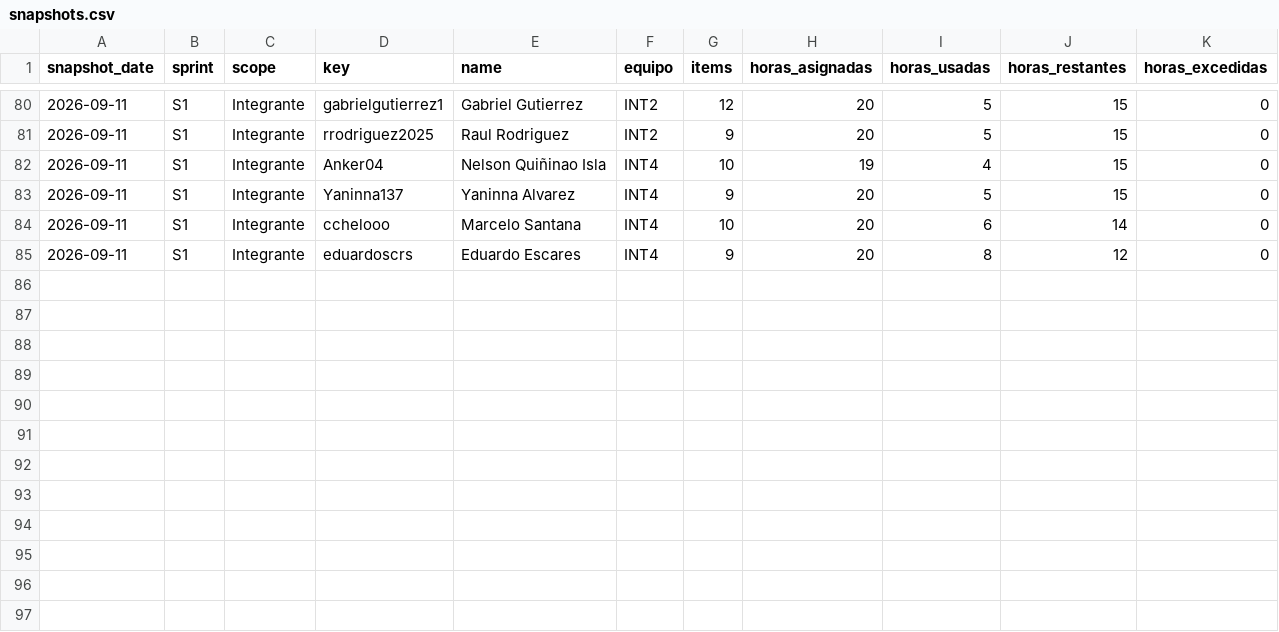
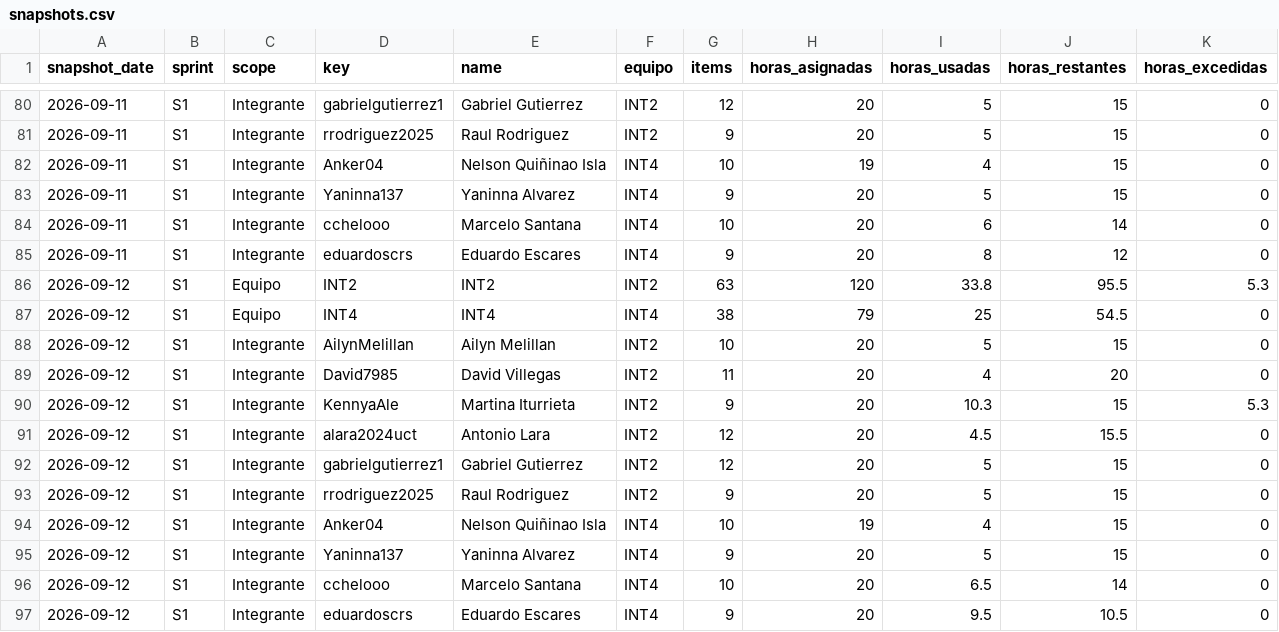
Before and after one commit to cchelooo/ApuntesUCT, a CSV file: docs/reports/burndown/s1/snapshots.csv, drawn as a sheet; only a part is shown, gaps mark what is left out; the diff names each change by its address in the sheet, - before the commit and + after, or states it on an @@ line.

Commit message:
Update S1 burndown snapshot

```diff
--- a/docs/reports/burndown/s1/snapshots.csv
+++ b/docs/reports/burndown/s1/snapshots.csv
+row 86: 2026-09-12 | S1 | Equipo | INT2 | INT2 | INT2 | 63 | 120 | 33.8 | 95.5 | 5.3
+row 87: 2026-09-12 | S1 | Equipo | INT4 | INT4 | INT4 | 38 | 79 | 25 | 54.5 | 0
+row 88: 2026-09-12 | S1 | Integrante | AilynMelillan | Ailyn Melillan | INT2 | 10 | 20 | 5 | 15 | 0
+row 89: 2026-09-12 | S1 | Integrante | David7985 | David Villegas | INT2 | 11 | 20 | 4 | 20 | 0
+row 90: 2026-09-12 | S1 | Integrante | KennyaAle | Martina Iturrieta | INT2 | 9 | 20 | 10.3 | 15 | 5.3
+row 91: 2026-09-12 | S1 | Integrante | alara2024uct | Antonio Lara | INT2 | 12 | 20 | 4.5 | 15.5 | 0
+row 92: 2026-09-12 | S1 | Integrante | gabrielgutierrez1 | Gabriel Gutierrez | INT2 | 12 | 20 | 5 | 15 | 0
+row 93: 2026-09-12 | S1 | Integrante | rrodriguez2025 | Raul Rodriguez | INT2 | 9 | 20 | 5 | 15 | 0
+row 94: 2026-09-12 | S1 | Integrante | Anker04 | Nelson Quiñinao Isla | INT4 | 10 | 19 | 4 | 15 | 0
+row 95: 2026-09-12 | S1 | Integrante | Yaninna137 | Yaninna Alvarez | INT4 | 9 | 20 | 5 | 15 | 0
+row 96: 2026-09-12 | S1 | Integrante | cchelooo | Marcelo Santana | INT4 | 10 | 20 | 6.5 | 14 | 0
+row 97: 2026-09-12 | S1 | Integrante | eduardoscrs | Eduardo Escares | INT4 | 9 | 20 | 9.5 | 10.5 | 0
```
Also changed, not shown: 25 other files.
